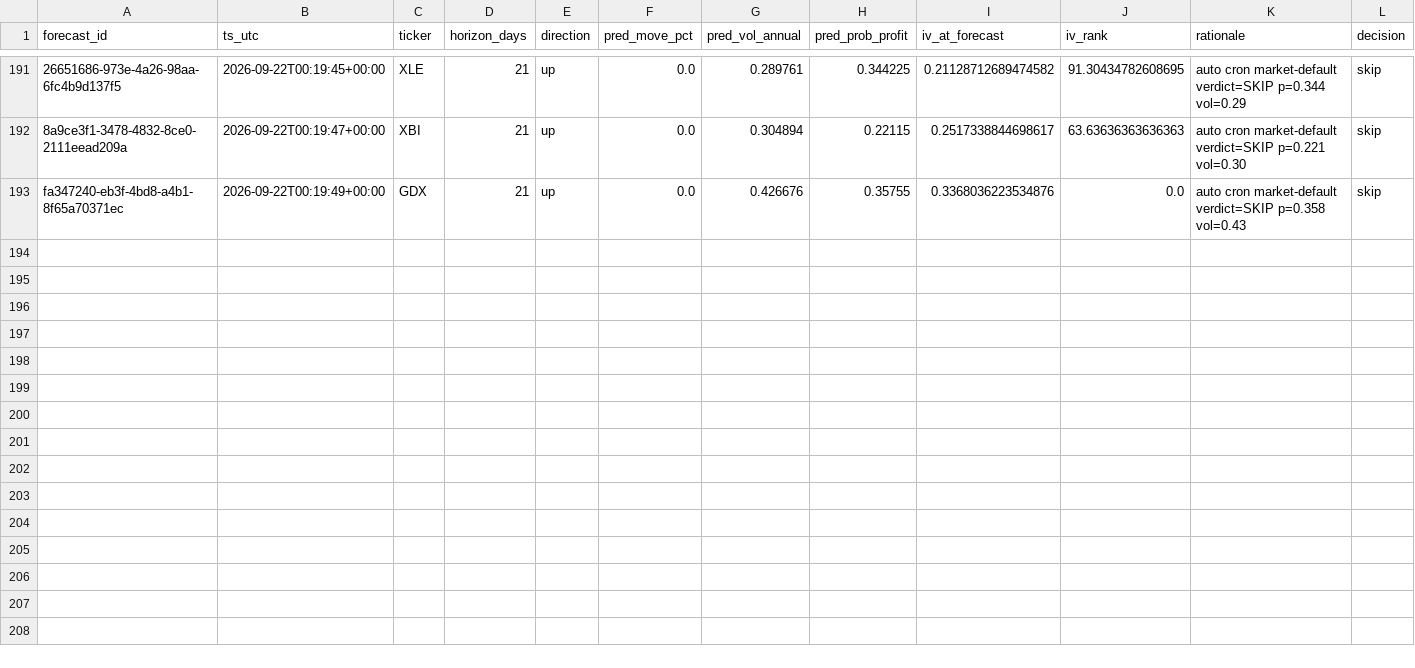
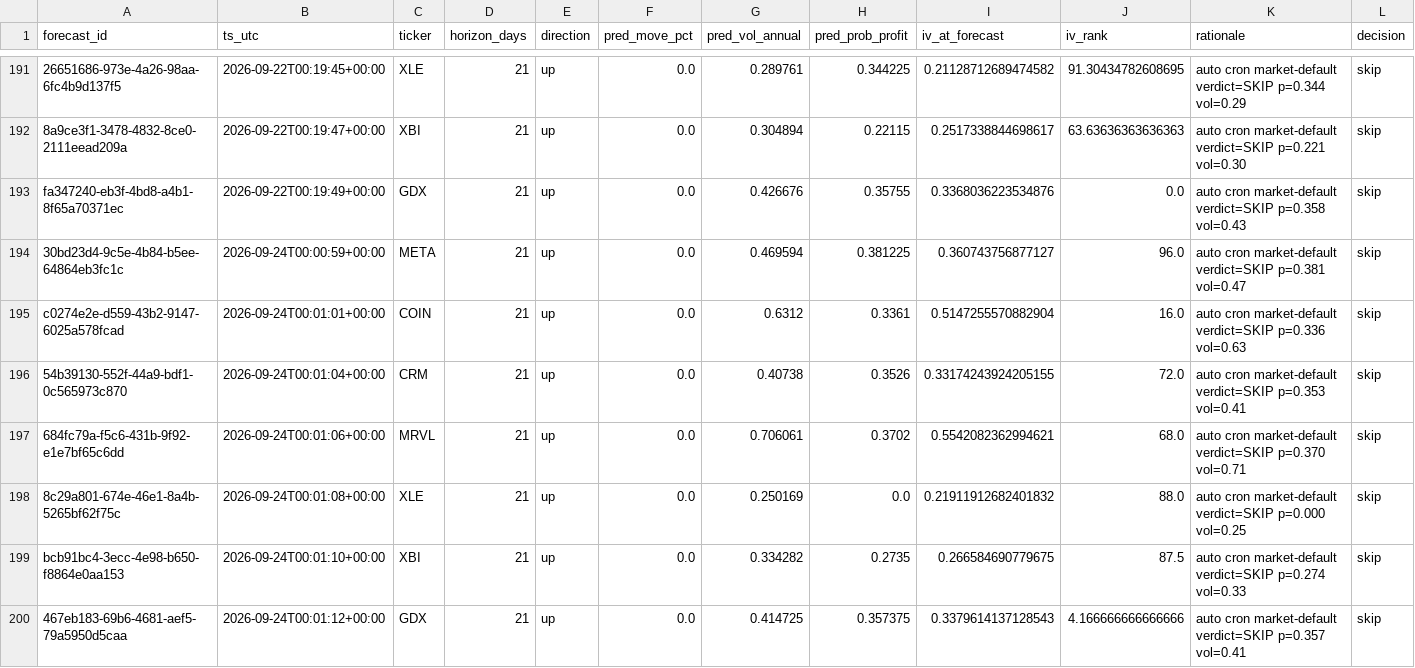
Before and after one commit to PandaGrdn/options_screener, a CSV file: data/forecasts.csv, drawn as a sheet; only a part is shown, gaps mark what is left out; rows hold the shown columns only; the diff names each change by its address in the sheet, - before the commit and + after, or states it on an @@ line.

```diff
--- a/data/forecasts.csv
+++ b/data/forecasts.csv
+row 194: 30bd23d4-9c5e-4b84-b5ee-64864eb3fc1c | 2026-09-24T00:00:59+00:00 | META | 21 | up | 0.0 | 0.469594 | 0.381225 | 0.360743756877127 | 96.0 | auto cron market-default verdict=SKIP p=0.381 vol=0.47 | skip
+row 195: c0274e2e-d559-43b2-9147-6025a578fcad | 2026-09-24T00:01:01+00:00 | COIN | 21 | up | 0.0 | 0.6312 | 0.3361 | 0.5147255570882904 | 16.0 | auto cron market-default verdict=SKIP p=0.336 vol=0.63 | skip
+row 196: 54b39130-552f-44a9-bdf1-0c565973c870 | 2026-09-24T00:01:04+00:00 | CRM | 21 | up | 0.0 | 0.40738 | 0.3526 | 0.33174243924205155 | 72.0 | auto cron market-default verdict=SKIP p=0.353 vol=0.41 | skip
+row 197: 684fc79a-f5c6-431b-9f92-e1e7bf65c6dd | 2026-09-24T00:01:06+00:00 | MRVL | 21 | up | 0.0 | 0.706061 | 0.3702 | 0.5542082362994621 | 68.0 | auto cron market-default verdict=SKIP p=0.370 vol=0.71 | skip
+row 198: 8c29a801-674e-46e1-8a4b-5265bf62f75c | 2026-09-24T00:01:08+00:00 | XLE | 21 | up | 0.0 | 0.250169 | 0.0 | 0.21911912682401832 | 88.0 | auto cron market-default verdict=SKIP p=0.000 vol=0.25 | skip
+row 199: bcb91bc4-3ecc-4e98-b650-f8864e0aa153 | 2026-09-24T00:01:10+00:00 | XBI | 21 | up | 0.0 | 0.334282 | 0.2735 | 0.266584690779675 | 87.5 | auto cron market-default verdict=SKIP p=0.274 vol=0.33 | skip
+row 200: 467eb183-69b6-4681-aef5-79a5950d5caa | 2026-09-24T00:01:12+00:00 | GDX | 21 | up | 0.0 | 0.414725 | 0.357375 | 0.3379614137128543 | 4.166666666666666 | auto cron market-default verdict=SKIP p=0.357 vol=0.41 | skip
```
Also changed, not shown: data/marks.csv, earnings_calendar.csv, 5 other files.
